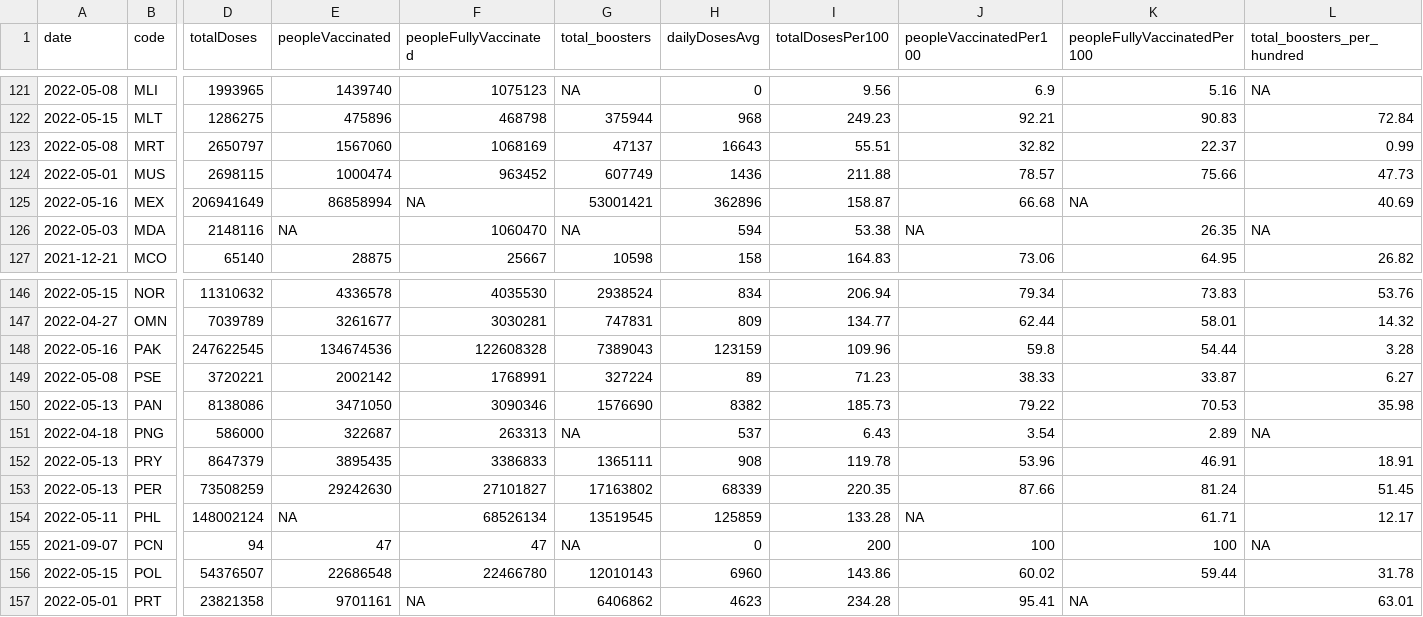
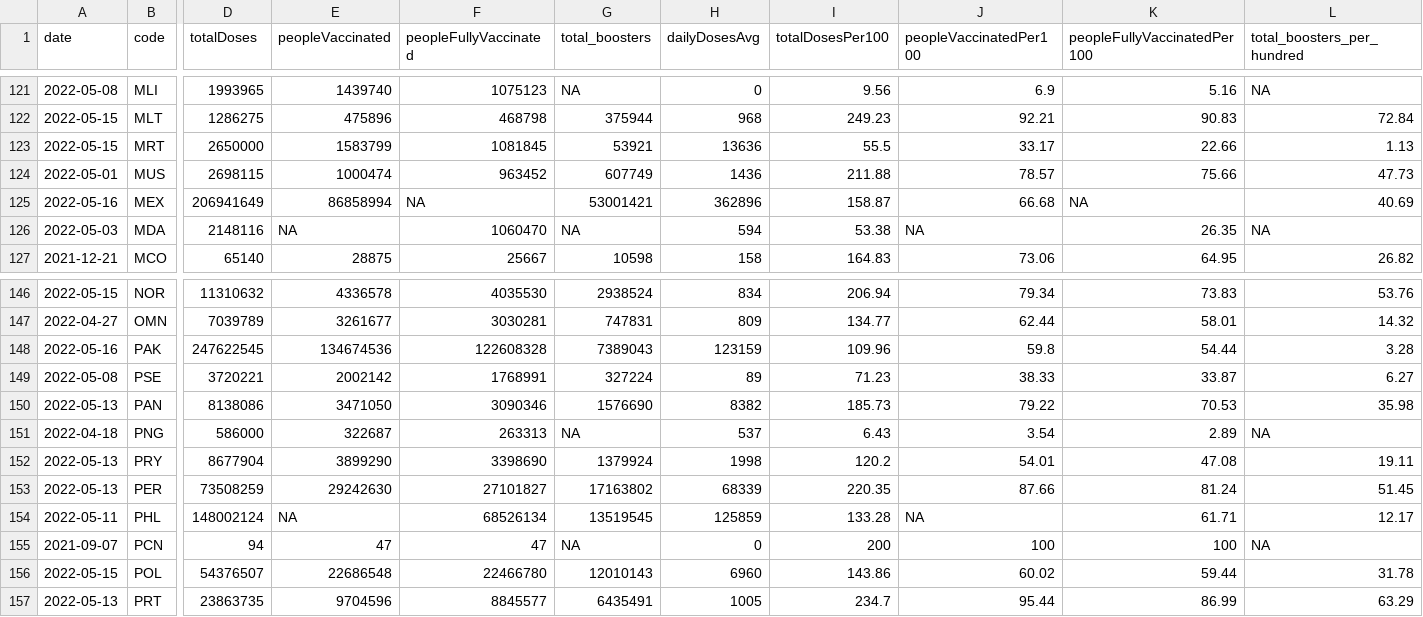
Before and after one commit to codecreative/covid-regional, a CSV file: with-regions.csv, drawn as a sheet; only a part is shown, gaps mark what is left out; the diff covers the shown part only; the diff names each change by its address in the sheet, - before the commit and + after, or states it on an @@ line.

```diff
--- a/with-regions.csv
+++ b/with-regions.csv
-A123 (date): 2022-05-08
+A123 (date): 2022-05-15
-D123 (totalDoses): 2650797
+D123 (totalDoses): 2650000
-E123 (peopleVaccinated): 1567060
+E123 (peopleVaccinated): 1583799
-F123 (peopleFullyVaccinated): 1068169
+F123 (peopleFullyVaccinated): 1081845
-G123 (total_boosters): 47137
+G123 (total_boosters): 53921
-H123 (dailyDosesAvg): 16643
+H123 (dailyDosesAvg): 13636
-I123 (totalDosesPer100): 55.51
+I123 (totalDosesPer100): 55.5
-J123 (peopleVaccinatedPer100): 32.82
+J123 (peopleVaccinatedPer100): 33.17
-K123 (peopleFullyVaccinatedPer100): 22.37
+K123 (peopleFullyVaccinatedPer100): 22.66
-L123 (total_boosters_per_hundred): 0.99
+L123 (total_boosters_per_hundred): 1.13
-D152 (totalDoses): 8647379
+D152 (totalDoses): 8677904
-E152 (peopleVaccinated): 3895435
+E152 (peopleVaccinated): 3899290
-F152 (peopleFullyVaccinated): 3386833
+F152 (peopleFullyVaccinated): 3398690
-G152 (total_boosters): 1365111
+G152 (total_boosters): 1379924
-H152 (dailyDosesAvg): 908
+H152 (dailyDosesAvg): 1998
-I152 (totalDosesPer100): 119.78
+I152 (totalDosesPer100): 120.2
-J152 (peopleVaccinatedPer100): 53.96
+J152 (peopleVaccinatedPer100): 54.01
-K152 (peopleFullyVaccinatedPer100): 46.91
+K152 (peopleFullyVaccinatedPer100): 47.08
-L152 (total_boosters_per_hundred): 18.91
+L152 (total_boosters_per_hundred): 19.11
-A157 (date): 2022-05-01
+A157 (date): 2022-05-13
-D157 (totalDoses): 23821358
+D157 (totalDoses): 23863735
-E157 (peopleVaccinated): 9701161
+E157 (peopleVaccinated): 9704596
-F157 (peopleFullyVaccinated): NA
+F157 (peopleFullyVaccinated): 8845577
-G157 (total_boosters): 6406862
+G157 (total_boosters): 6435491
-H157 (dailyDosesAvg): 4623
+H157 (dailyDosesAvg): 1005
-I157 (totalDosesPer100): 234.28
+I157 (totalDosesPer100): 234.7
-J157 (peopleVaccinatedPer100): 95.41
+J157 (peopleVaccinatedPer100): 95.44
-K157 (peopleFullyVaccinatedPer100): NA
+K157 (peopleFullyVaccinatedPer100): 86.99
-L157 (total_boosters_per_hundred): 63.01
+L157 (total_boosters_per_hundred): 63.29
```
Also changed, not shown: 117 edited cells elsewhere in this file, with-regions-calculated.csv, with-regions-v2.csv.
